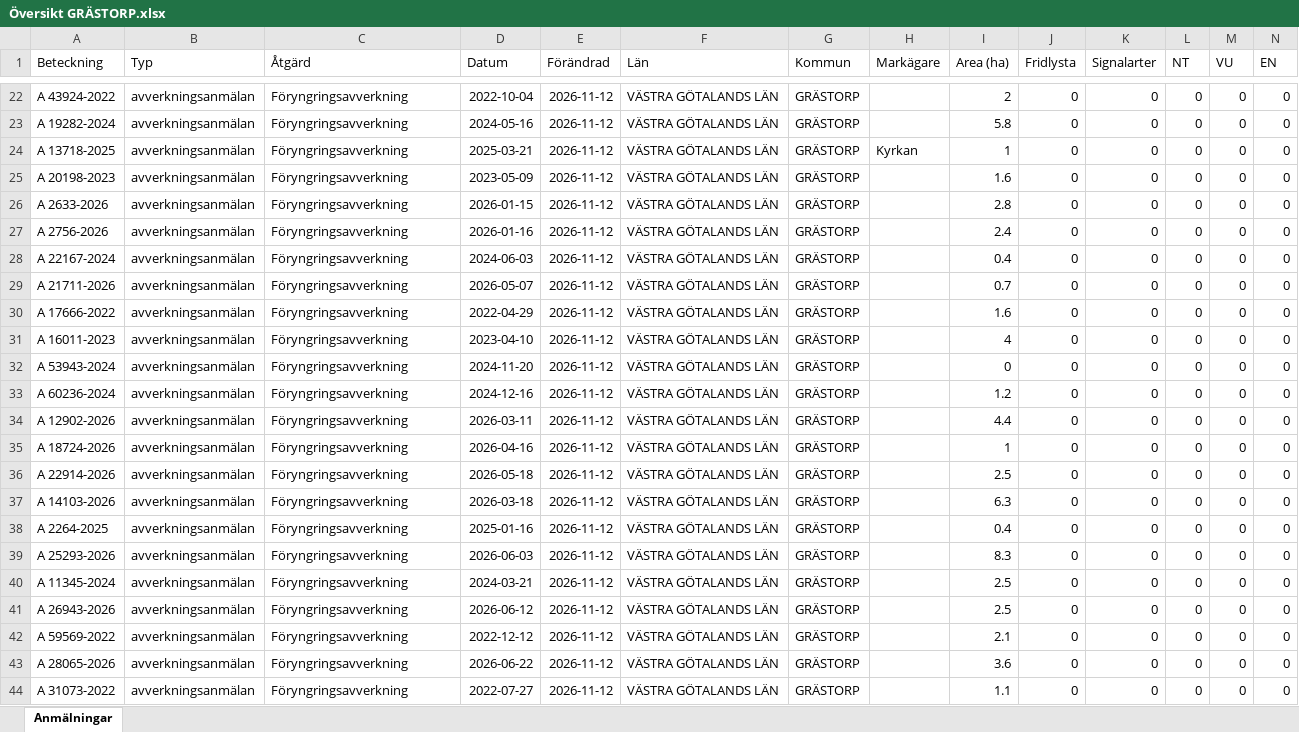
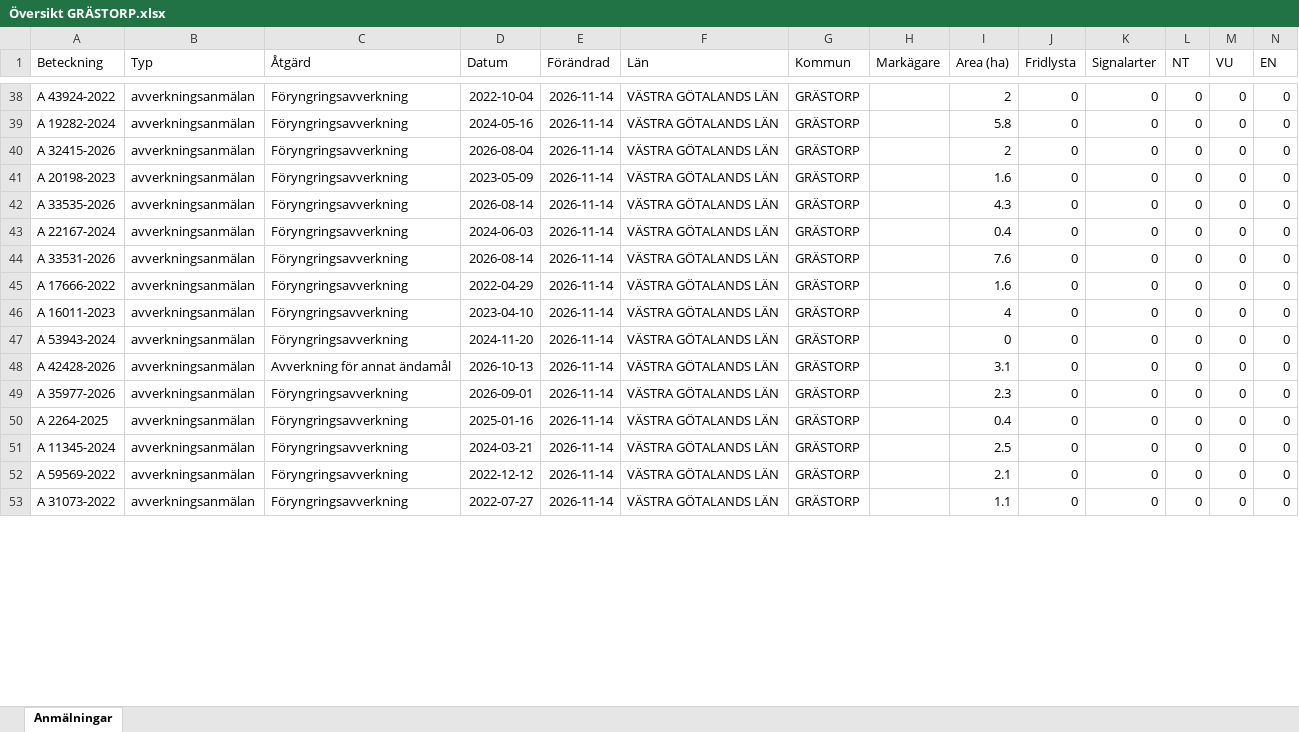
Before and after one commit to klasma/Logging_1444, an Excel workbook: Översikt GRÄSTORP.xlsx, sheet Anmälningar, drawn as a sheet; only a part is shown, gaps mark what is left out; values as stored, in another font and other column widths than the file's, no borders; removed rows and columns are numbered as before the commit, all else as after; rows hold the shown columns only; the diff covers the shown part only; the diff names each change by its address in the sheet, - before the commit and + after, or states it on an @@ line.

```diff
--- a/Översikt GRÄSTORP.xlsx (sheet Anmälningar)
+++ b/Översikt GRÄSTORP.xlsx (sheet Anmälningar)
-E38:E42 (Förändrad): 2026-11-12
+E38:E42 (Förändrad): 2026-11-14
-A40 (Beteckning): A 13718-2025
+A40 (Beteckning): A 32415-2026
-D40 (Datum): 2025-03-21
+D40 (Datum): 2026-08-04
-H40 (Markägare): Kyrkan
+H40 (Markägare): (empty)
-I40 (Area (ha)): 1
+I40 (Area (ha)): 2
-A42 (Beteckning): A 2633-2026
+A42 (Beteckning): A 33535-2026
-D42 (Datum): 2026-01-15
+D42 (Datum): 2026-08-14
-I42 (Area (ha)): 2.8
+I42 (Area (ha)): 4.3
-row 27: A 2756-2026 | avverkningsanmälan | Föryngringsavverkning | 2026-01-16 | 2026-11-12 | VÄSTRA GÖTALANDS LÄN | GRÄSTORP |  | 2.4 | 0 | 0 | 0 | 0 | 0
-E43:E47 (Förändrad): 2026-11-12
+E43:E47 (Förändrad): 2026-11-14
-A44 (Beteckning): A 21711-2026
+A44 (Beteckning): A 33531-2026
-D44 (Datum): 2026-05-07
+D44 (Datum): 2026-08-14
-I44 (Area (ha)): 0.7
+I44 (Area (ha)): 7.6
-row 33: A 60236-2024 | avverkningsanmälan | Föryngringsavverkning | 2024-12-16 | 2026-11-12 | VÄSTRA GÖTALANDS LÄN | GRÄSTORP |  | 1.2 | 0 | 0 | 0 | 0 | 0
-A48 (Beteckning): A 12902-2026
+A48 (Beteckning): A 42428-2026
-C48 (Åtgärd): Föryngringsavverkning
+C48 (Åtgärd): Avverkning för annat ändamål
-D48 (Datum): 2026-03-11
+D48 (Datum): 2026-10-13
-E48:E49 (Förändrad): 2026-11-12
+E48:E49 (Förändrad): 2026-11-14
-I48 (Area (ha)): 4.4
+I48 (Area (ha)): 3.1
-A49 (Beteckning): A 18724-2026
+A49 (Beteckning): A 35977-2026
-D49 (Datum): 2026-04-16
+D49 (Datum): 2026-09-01
-I49 (Area (ha)): 1
+I49 (Area (ha)): 2.3
-row 36: A 22914-2026 | avverkningsanmälan | Föryngringsavverkning | 2026-05-18 | 2026-11-12 | VÄSTRA GÖTALANDS LÄN | GRÄSTORP |  | 2.5 | 0 | 0 | 0 | 0 | 0
-row 37: A 14103-2026 | avverkningsanmälan | Föryngringsavverkning | 2026-03-18 | 2026-11-12 | VÄSTRA GÖTALANDS LÄN | GRÄSTORP |  | 6.3 | 0 | 0 | 0 | 0 | 0
-E50 (Förändrad): 2026-11-12
+E50 (Förändrad): 2026-11-14
-row 39: A 25293-2026 | avverkningsanmälan | Föryngringsavverkning | 2026-06-03 | 2026-11-12 | VÄSTRA GÖTALANDS LÄN | GRÄSTORP |  | 8.3 | 0 | 0 | 0 | 0 | 0
-E51 (Förändrad): 2026-11-12
+E51 (Förändrad): 2026-11-14
-row 41: A 26943-2026 | avverkningsanmälan | Föryngringsavverkning | 2026-06-12 | 2026-11-12 | VÄSTRA GÖTALANDS LÄN | GRÄSTORP |  | 2.5 | 0 | 0 | 0 | 0 | 0
-E52 (Förändrad): 2026-11-12
+E52 (Förändrad): 2026-11-14
-row 43: A 28065-2026 | avverkningsanmälan | Föryngringsavverkning | 2026-06-22 | 2026-11-12 | VÄSTRA GÖTALANDS LÄN | GRÄSTORP |  | 3.6 | 0 | 0 | 0 | 0 | 0
-E53 (Förändrad): 2026-11-12
+E53 (Förändrad): 2026-11-14
```
Also changed, not shown: 20 added rows, 13 removed rows and 32 edited cells elsewhere in this sheet, artfynd/A 31076-2022 artfynd.xlsx, 6 other files.
